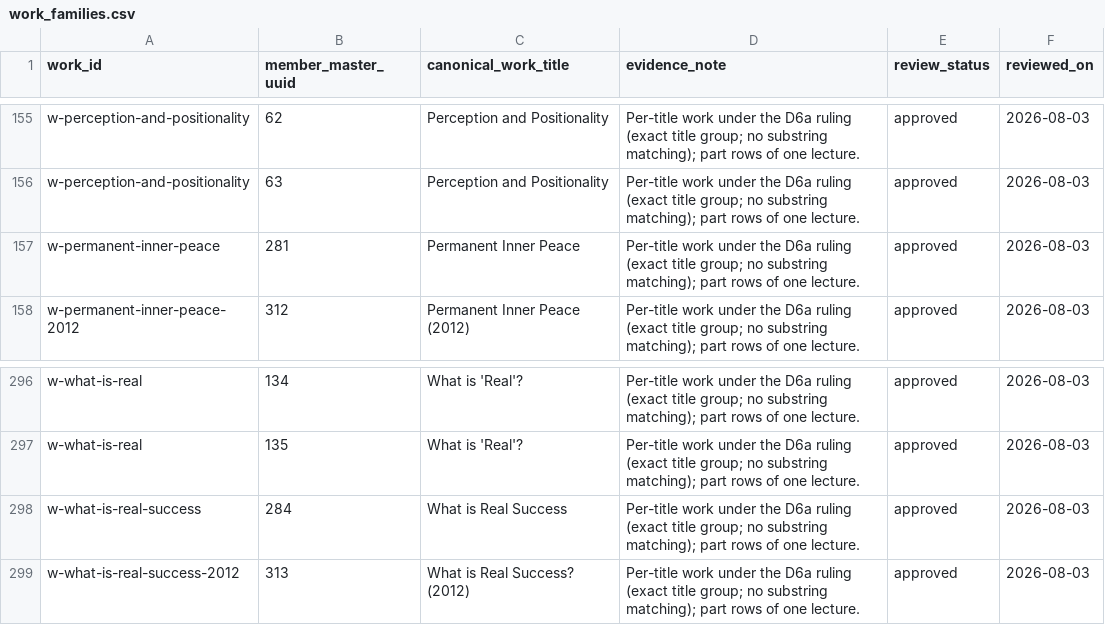
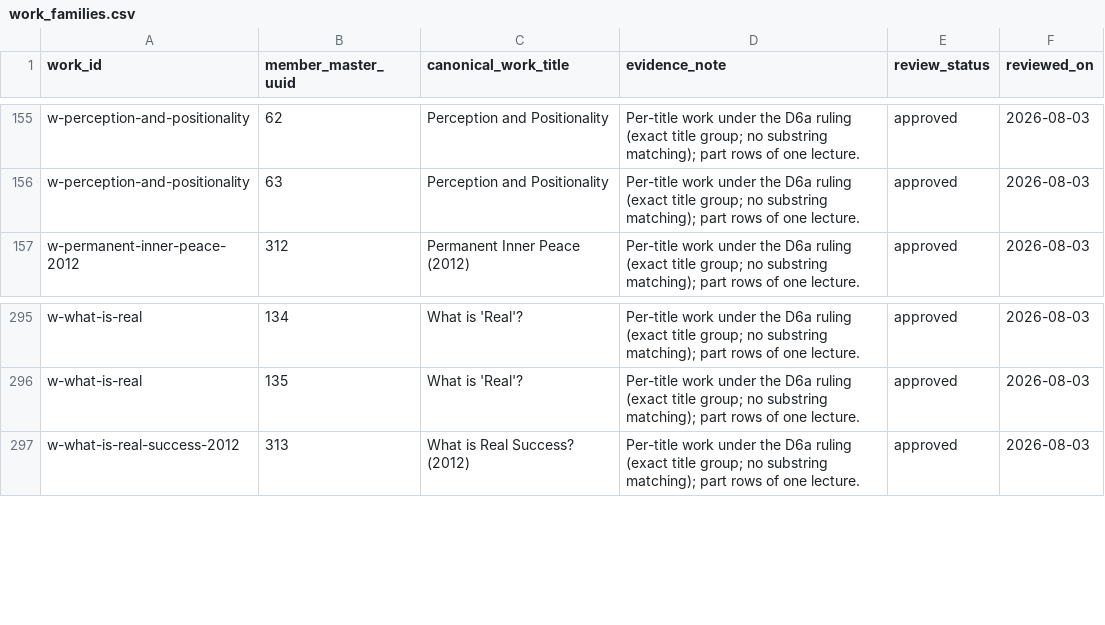
Before and after one commit to 56eli/docsheet, a CSV file: data/work_families.csv, drawn as a sheet; only a part is shown, gaps mark what is left out.

Commit message:
Exclude duplicate legacy rows 281/284; finish date-parenthetical filename cleanup
Owner ruling 2026-08-07: legacy archive rows 281/284 are the same 2012
Discussion Series talks as promoted masters 312/313 (Veritas products
50485/50488, matched_by_primary_source), so they are excluded as
duplicates. Changes:

- migration_review_ledger.csv: rows 318/321 disposition item -> duplicate
  with evidence (exclusions 69 -> 71; item 305 -> 303).
- data/work_families.csv: drop 281/284 memberships (201/334 -> 199/332).
- data/filename_proposal_YYYYMM.csv: strip (2012) from 312/313 and drop
  the 281/284 rows (358 -> 356, all unique) -> '2012 - Permanent Inner
  Peace.mp4' / '2012 - What is Real Success.mp4'.
- data/year_provenance.csv: fix stale 278/281/284 entries
  (blank_under_investigation -> ledger_user_input 2012; 281/284 annotated
  excluded).
- Regenerated master (356), exclusions (71), codes (278), Pages outputs
  (Everything 376), RECONCILIATION_REPORT.md.
- Docs synced: README, NEXT_AGENT_HANDOFF, MIGRATION_REVIEW_LEDGER.md,
  FILENAME_PROPOSAL_YYYYMM_DVD01_V4.md, YEAR_COLUMN_PROVENANCE.md,
  FULL_STACK_AUDIT_2026-08-07_DEEP.md sync note, session audit addendum.

5 --check modes green, 106/106 tests, 91% coverage.

Co-authored-by: arena-agent <297053741+arena-agent@users.noreply.github.com>

```diff
--- a/data/work_families.csv
+++ b/data/work_families.csv
@@ -156,3 +156,2 @@ w-perception-and-positionality,62,Perception and Positionality,Per-title work un
 w-perception-and-positionality,63,Perception and Positionality,Per-title work under the D6a ruling (exact title group; no substring matching); part rows of one lecture.,approved,2026-08-03
-w-permanent-inner-peace,281,Permanent Inner Peace,Per-title work under the D6a ruling (exact title group; no substring matching); part rows of one lecture.,approved,2026-08-03
 w-permanent-inner-peace-2012,312,Permanent Inner Peace (2012),Per-title work under the D6a ruling (exact title group; no substring matching); part rows of one lecture.,approved,2026-08-03
@@ -297,3 +296,2 @@ w-what-is-real,134,What is 'Real'?,Per-title work under the D6a ruling (exact ti
 w-what-is-real,135,What is 'Real'?,Per-title work under the D6a ruling (exact title group; no substring matching); part rows of one lecture.,approved,2026-08-03
-w-what-is-real-success,284,What is Real Success,Per-title work under the D6a ruling (exact title group; no substring matching); part rows of one lecture.,approved,2026-08-03
 w-what-is-real-success-2012,313,What is Real Success? (2012),Per-title work under the D6a ruling (exact title group; no substring matching); part rows of one lecture.,approved,2026-08-03
```
Also changed, not shown: data/filename_proposal_YYYYMM.csv, data/research_master_draft.csv, 19 other files.
